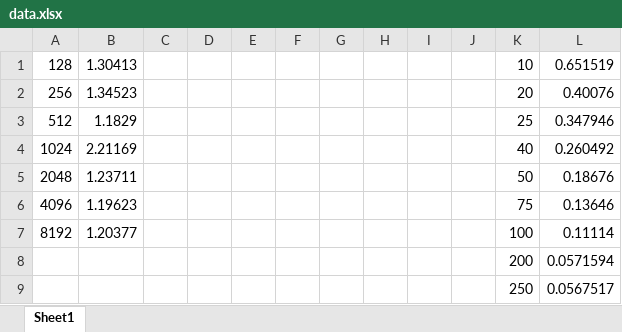
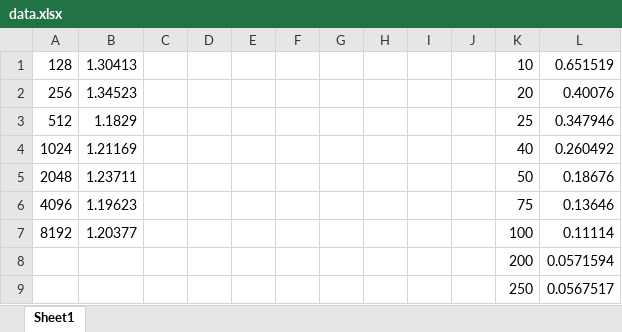
Before and after one commit to msgiles/pa1, an Excel workbook: data.xlsx, sheet Sheet1, drawn as a sheet; only a part is shown; values as stored, in another font and other column widths than the file's, no borders; charts and pictures not drawn; the diff names each change by its address in the sheet, - before the commit and + after, or states it on an @@ line.

Commit message:
correct random graph data

```diff
--- a/data.xlsx (sheet Sheet1)
+++ b/data.xlsx (sheet Sheet1)
-B4: 2.21169
+B4: 1.21169
```
Also changed, not shown: charts or pictures, 2 other files.
